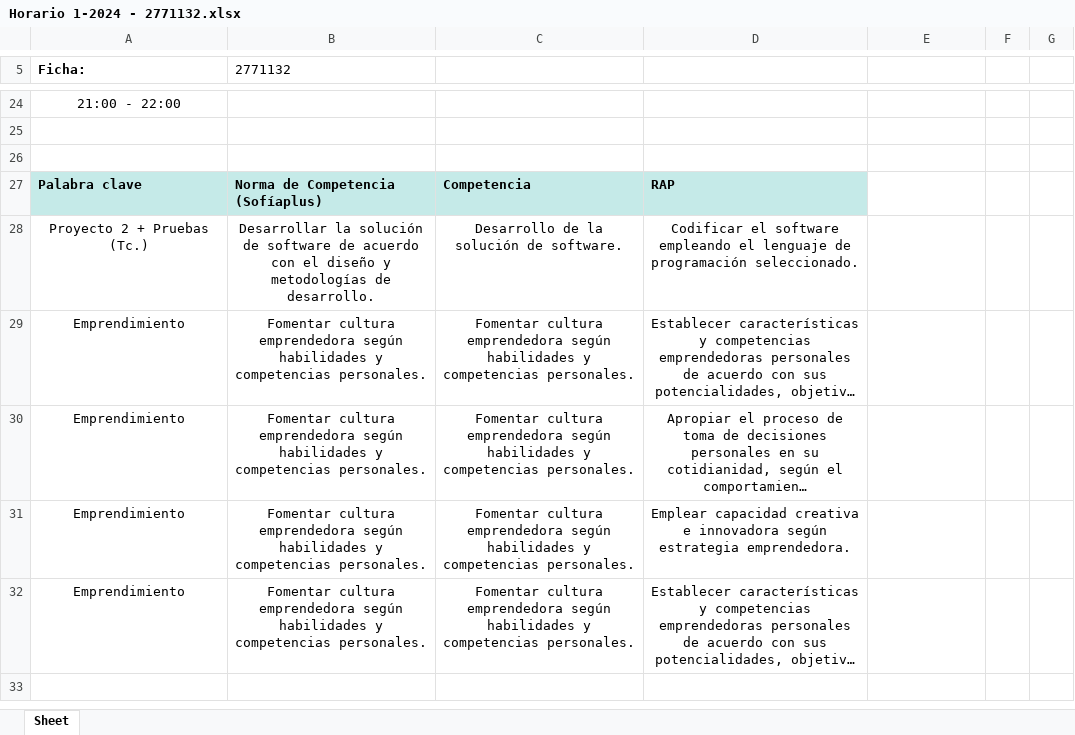
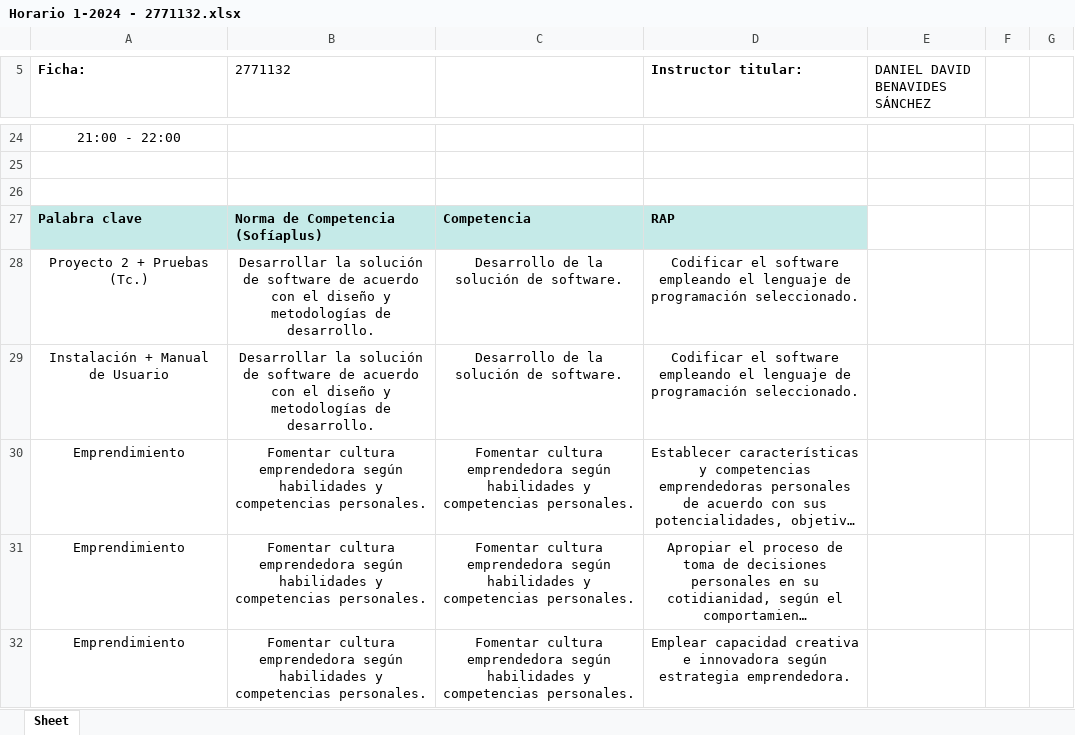
Before and after one commit to ingdanielbs/schedule, an Excel workbook: static/schedule-courses/Horario 1-2024 - 2771132.xlsx, sheet Sheet, drawn as a sheet; only a part is shown, gaps mark what is left out; the shorter side is filled out with more unchanged rows; long unchanged cells end in …; values as stored, in another font and other column widths than the file's, no borders; charts and pictures not drawn; the diff names each change by its address in the sheet, - before the commit and + after, or states it on an @@ line.

Commit message:
Refactor get_schedule_course function and update schedule.html template

```diff
--- a/static/schedule-courses/Horario 1-2024 - 2771132.xlsx (sheet Sheet)
+++ b/static/schedule-courses/Horario 1-2024 - 2771132.xlsx (sheet Sheet)
-D5: (empty)
+D5: Instructor titular:
-E5: (empty)
+E5: DANIEL DAVID BENAVIDES SÁNCHEZ
+row 29: Instalación + Manual de Usuario | Desarrollar la solución de software de acuerdo con el diseño y metodologías de desarrollo. | Desarrollo de la solución de software. | Codificar el software empleando el lenguaje de programación seleccionado.
```
Also changed, not shown: 3 other files.
